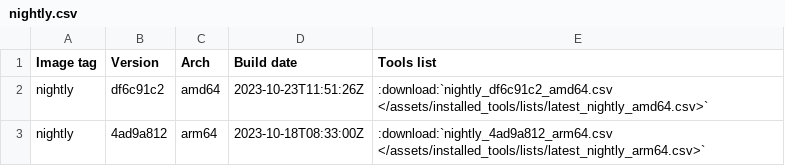
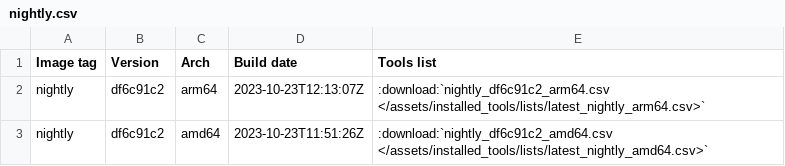
Before and after one commit to ThePorgs/Exegol-docs, a CSV file: source/assets/installed_tools/nightly.csv, drawn as a sheet; removed rows and columns are numbered as before the commit, all else as after; the diff names each change by its address in the sheet, - before the commit and + after, or states it on an @@ line.

```diff
--- a/source/assets/installed_tools/nightly.csv
+++ b/source/assets/installed_tools/nightly.csv
+row 2: nightly | df6c91c2 | arm64 | 2023-10-23T12:13:07Z | :download:`nightly_df6c91c2_arm64.csv </assets/installed_tools/lists/latest_nightly_arm64.csv>`
-row 3: nightly | 4ad9a812 | arm64 | 2023-10-18T08:33:00Z | :download:`nightly_4ad9a812_arm64.csv </assets/installed_tools/lists/latest_nightly_arm64.csv>`
```
Also changed, not shown: source/assets/installed_tools/lists/latest_nightly_arm64.csv.
